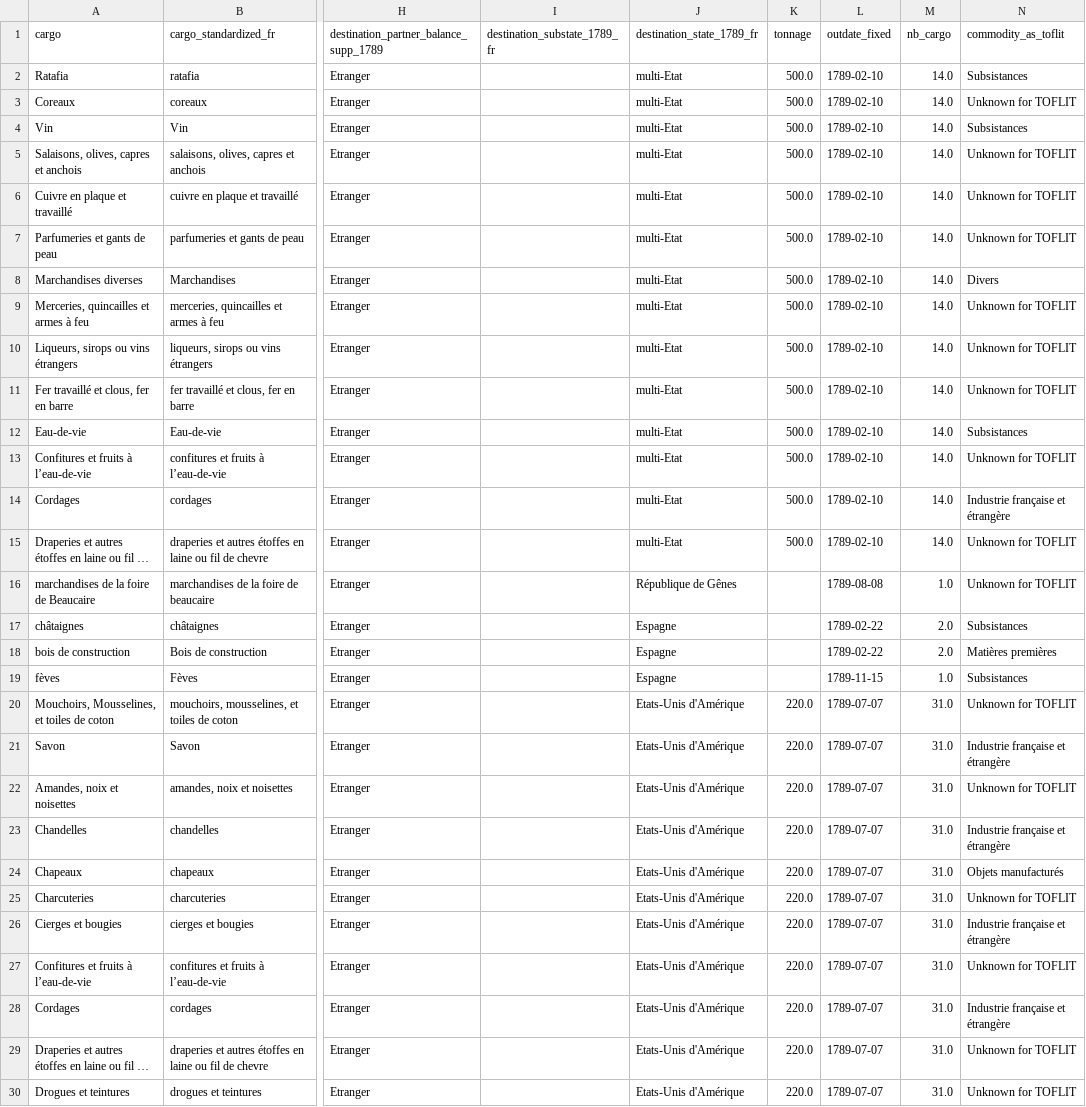
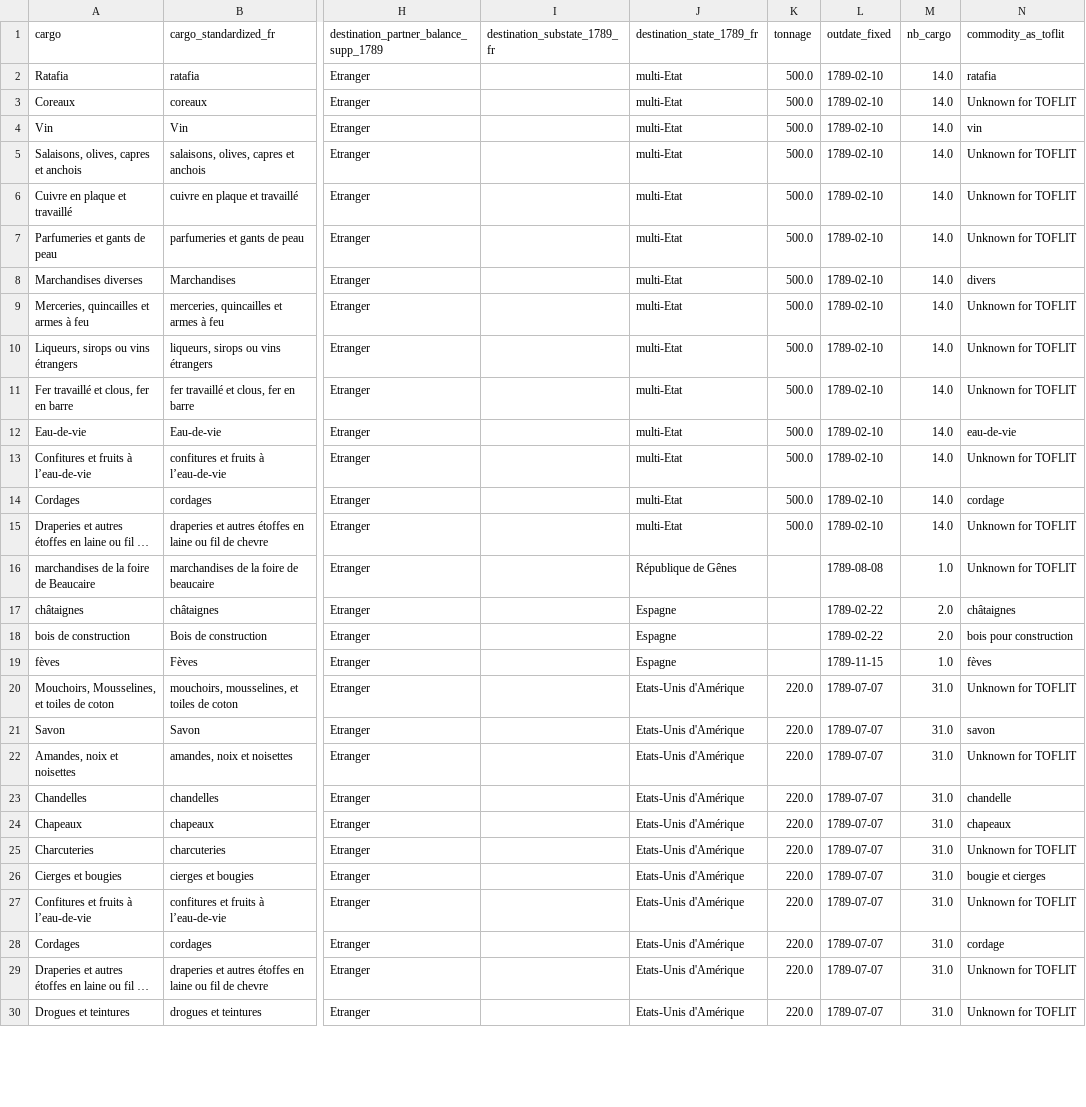
Before and after one commit to medialab/portic-datasprint-2022, a CSV file: productions/module_12/suite_flux_Marseille_1789.csv, drawn as a sheet; only a part is shown, gaps mark what is left out; long unchanged cells end in …; the diff covers the shown part only; the diff names each change by its address in the sheet, - before the commit and + after, or states it on an @@ line.

```diff
--- a/productions/module_12/suite_flux_Marseille_1789.csv
+++ b/productions/module_12/suite_flux_Marseille_1789.csv
-N2 (commodity_as_toflit): Subsistances
+N2 (commodity_as_toflit): ratafia
-N4 (commodity_as_toflit): Subsistances
+N4 (commodity_as_toflit): vin
-N8 (commodity_as_toflit): Divers
+N8 (commodity_as_toflit): divers
-N12 (commodity_as_toflit): Subsistances
+N12 (commodity_as_toflit): eau-de-vie
-N14 (commodity_as_toflit): Industrie française et étrangère
+N14 (commodity_as_toflit): cordage
-N17 (commodity_as_toflit): Subsistances
+N17 (commodity_as_toflit): châtaignes
-N18 (commodity_as_toflit): Matières premières
+N18 (commodity_as_toflit): bois pour construction
-N19 (commodity_as_toflit): Subsistances
+N19 (commodity_as_toflit): fèves
-N21 (commodity_as_toflit): Industrie française et étrangère
+N21 (commodity_as_toflit): savon
-N23 (commodity_as_toflit): Industrie française et étrangère
+N23 (commodity_as_toflit): chandelle
-N24 (commodity_as_toflit): Objets manufacturés
+N24 (commodity_as_toflit): chapeaux
-N26 (commodity_as_toflit): Industrie française et étrangère
+N26 (commodity_as_toflit): bougie et cierges
-N28 (commodity_as_toflit): Industrie française et étrangère
+N28 (commodity_as_toflit): cordage
```
Also changed, not shown: 138 edited cells elsewhere in this file, productions/module_12/suite_export_dunkerque_1789_par_pays_par_produits.csv, productions/module_12/suite_export_marseille_1789_par_pays_par_produits.csv, 4 other files.
